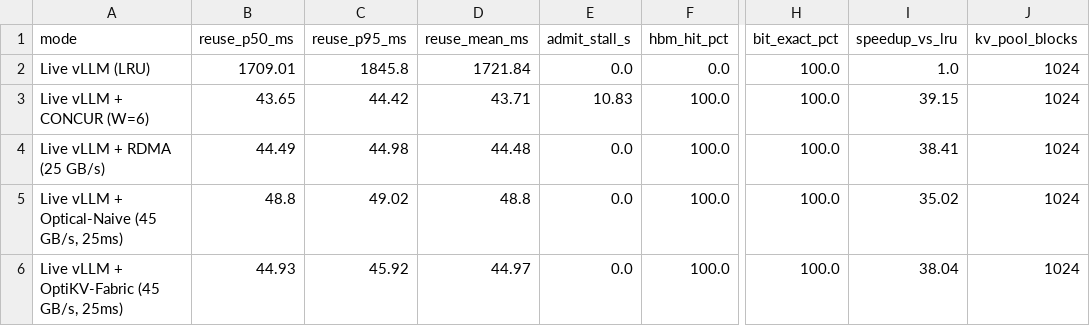
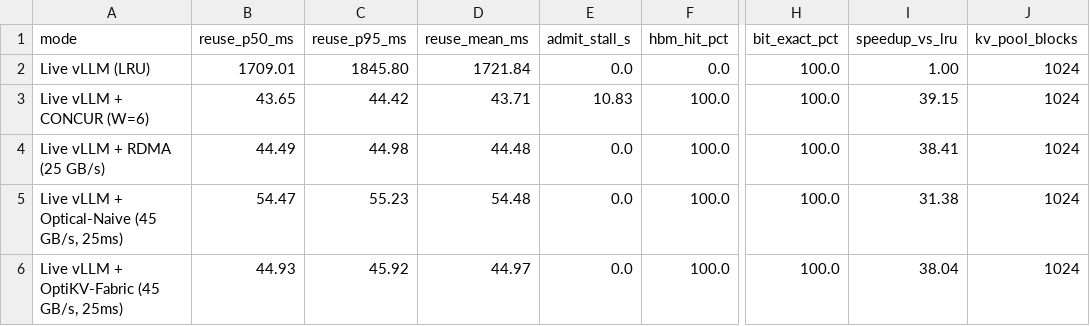
Before and after one commit to WYH302/OptiKV-Fabric, a CSV file: results/3090/vllm_e2e_replay_summary.csv, drawn as a sheet; only a part is shown, gaps mark what is left out; the diff names each change by its address in the sheet, - before the commit and + after, or states it on an @@ line.

```diff
--- a/results/3090/vllm_e2e_replay_summary.csv
+++ b/results/3090/vllm_e2e_replay_summary.csv
-C2 (reuse_p95_ms): 1845.8
+C2 (reuse_p95_ms): 1845.80
-I2 (speedup_vs_lru): 1.0
+I2 (speedup_vs_lru): 1.00
-B5 (reuse_p50_ms): 48.8
+B5 (reuse_p50_ms): 54.47
-C5 (reuse_p95_ms): 49.02
+C5 (reuse_p95_ms): 55.23
-D5 (reuse_mean_ms): 48.8
+D5 (reuse_mean_ms): 54.48
-I5 (speedup_vs_lru): 35.02
+I5 (speedup_vs_lru): 31.38
```
Also changed, not shown: results/sim/exp_main_freeinference_250sess_mems.csv, results/sim/exp_main_lmcache_full_mems.csv, 18 other files.
